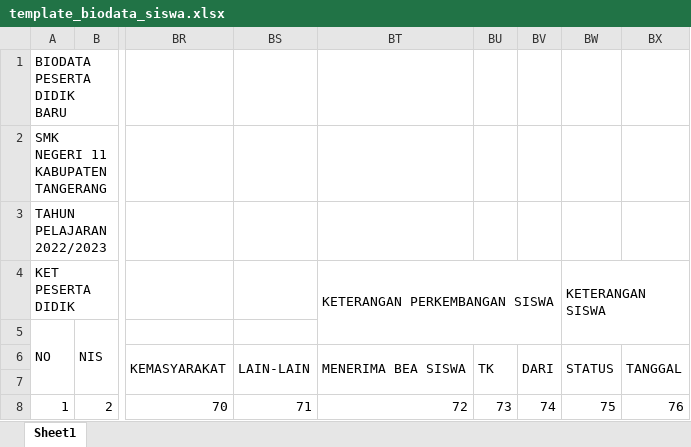
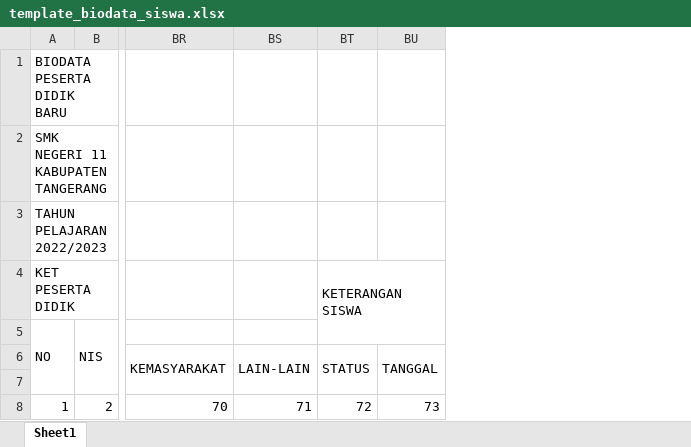
Before and after one commit to sir4zz/smk11landing, an Excel workbook: public/templates/template_biodata_siswa.xlsx, sheet Sheet1, drawn as a sheet; only a part is shown, gaps mark what is left out; values as stored, in another font and other column widths than the file's, no cell formats; removed rows and columns are numbered as before the commit, all else as after; the diff names each change by its address in the sheet, - before the commit and + after, or states it on an @@ line.

```diff
--- a/public/templates/template_biodata_siswa.xlsx (sheet Sheet1)
+++ b/public/templates/template_biodata_siswa.xlsx (sheet Sheet1)
-column BT, rows 4-8: KETERANGAN PERKEMBANGAN SISWA |  | MENERIMA BEA SISWA |  | 72
-column BU, rows 6-8: TK |  | 73
-column BV, rows 6-8: DARI |  | 74
-BT8: 75
+BT8: 72
-BU8: 76
+BU8: 73
```
Also changed, not shown: cell formats, 6 other files.
